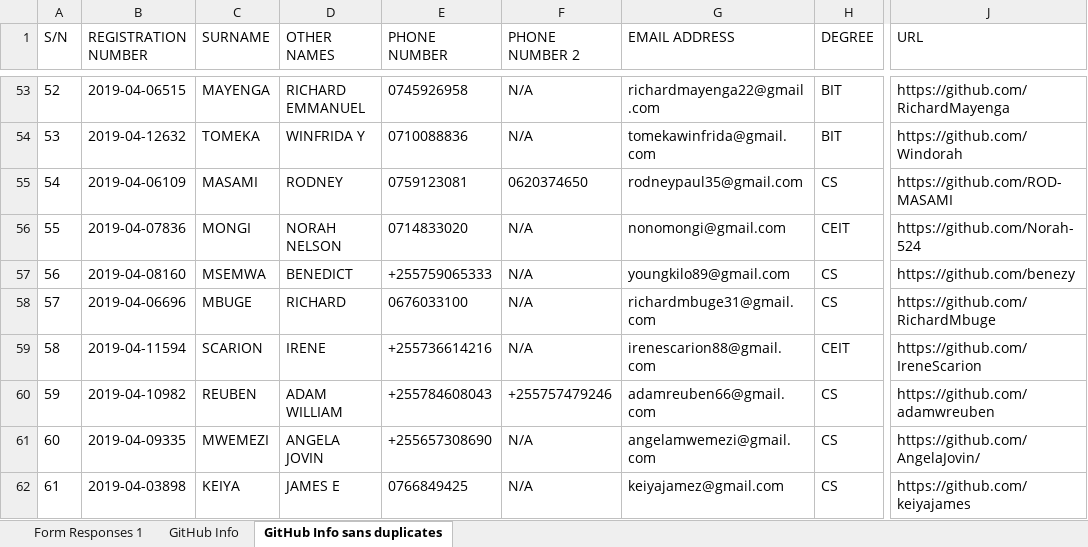
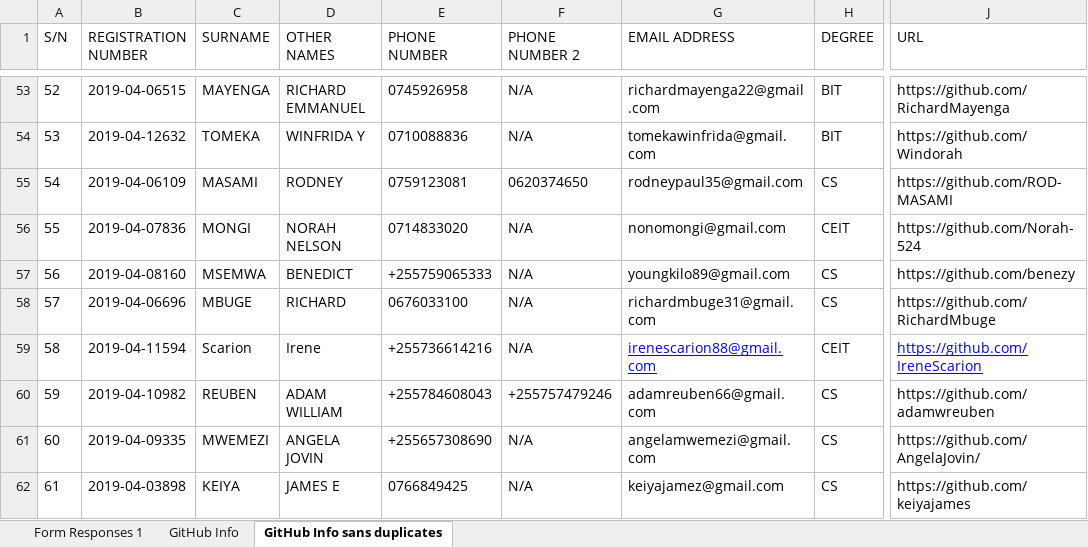
Before and after one commit to jlungo/staffcard, an Excel workbook: CS335/GitHub Info sans duplicates.xlsx, sheet GitHub Info sans duplicates, drawn as a sheet; only a part is shown, gaps mark what is left out; values as stored, in another font and other column widths than the file's, no borders; the diff names each change by its address in the sheet, - before the commit and + after, or states it on an @@ line.

Commit message:
Change name to title format and Add email as a  link

```diff
--- a/CS335/GitHub Info sans duplicates.xlsx (sheet GitHub Info sans duplicates)
+++ b/CS335/GitHub Info sans duplicates.xlsx (sheet GitHub Info sans duplicates)
-C59 (SURNAME): SCARION
+C59 (SURNAME): Scarion
-D59 (OTHER NAMES): IRENE
+D59 (OTHER NAMES): Irene
@@ G59 underline: off → on, text colour: black → #0000FF @@
@@ J59 underline: off → on, text colour: black → #0000FF @@
```
